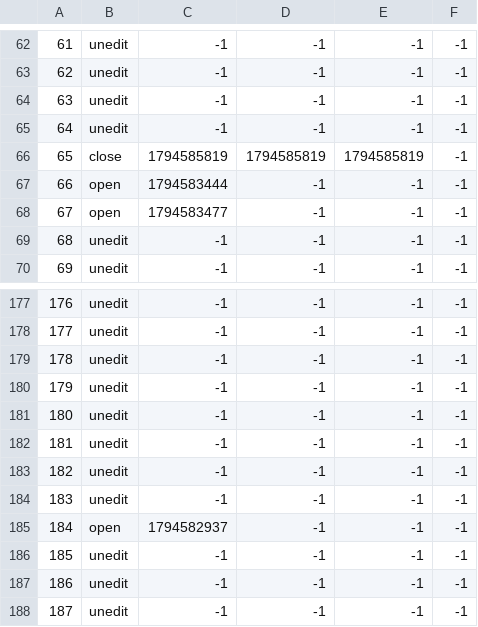
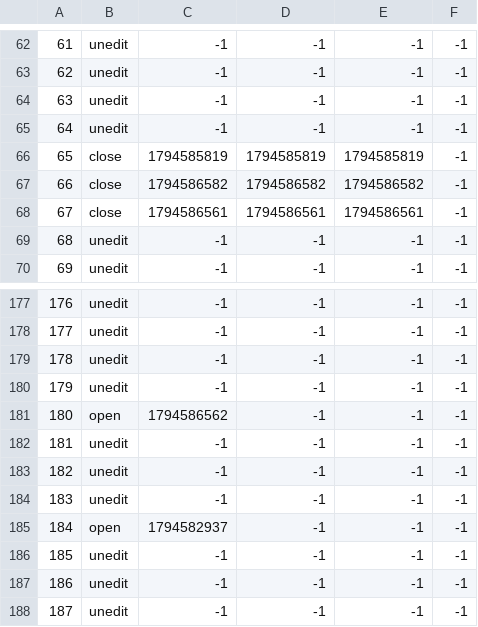
Before and after one commit to TomZernick/24h-Schwimmen-Veranstaltung, a CSV file: Zeitstempel.csv, drawn as a sheet; only a part is shown, gaps mark what is left out.

Commit message:
Exported data

```diff
--- a/Zeitstempel.csv
+++ b/Zeitstempel.csv
@@ -66,4 +66,4 @@
 65, close, 1794585819, 1794585819, 1794585819, -1
-66, open, 1794583444, -1, -1, -1
-67, open, 1794583477, -1, -1, -1
+66, close, 1794586582, 1794586582, 1794586582, -1
+67, close, 1794586561, 1794586561, 1794586561, -1
 68, unedit, -1, -1, -1, -1
@@ -180,3 +180,3 @@
 179, unedit, -1, -1, -1, -1
-180, unedit, -1, -1, -1, -1
+180, open, 1794586562, -1, -1, -1
 181, unedit, -1, -1, -1, -1
```
